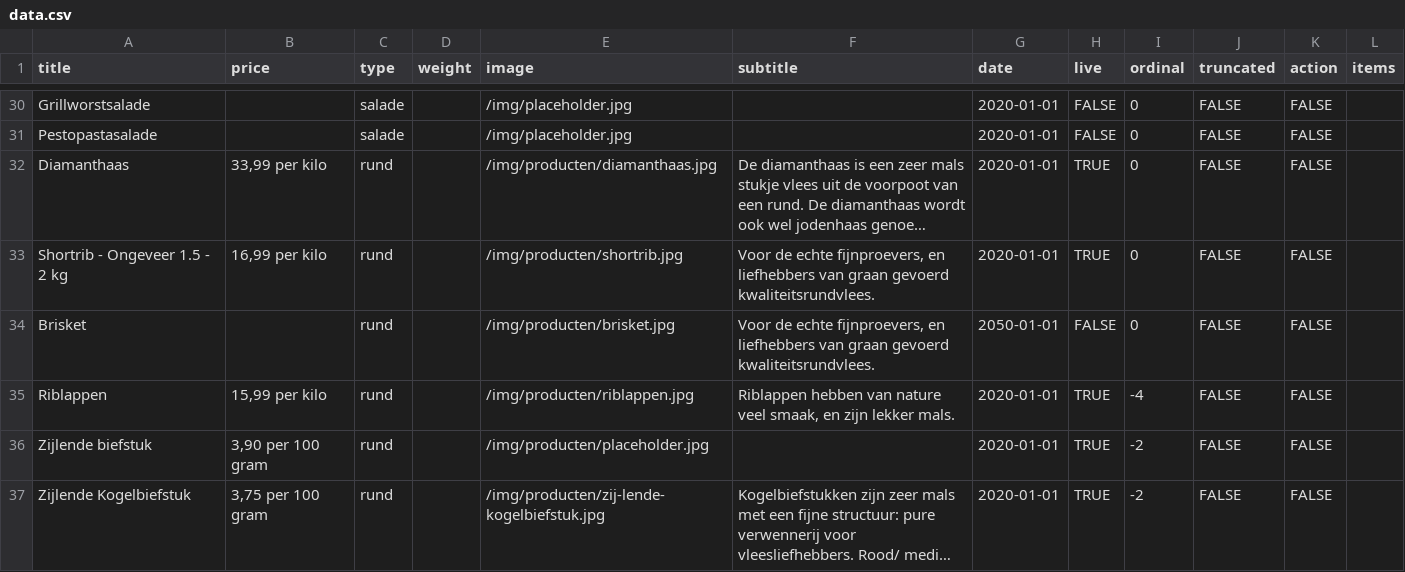
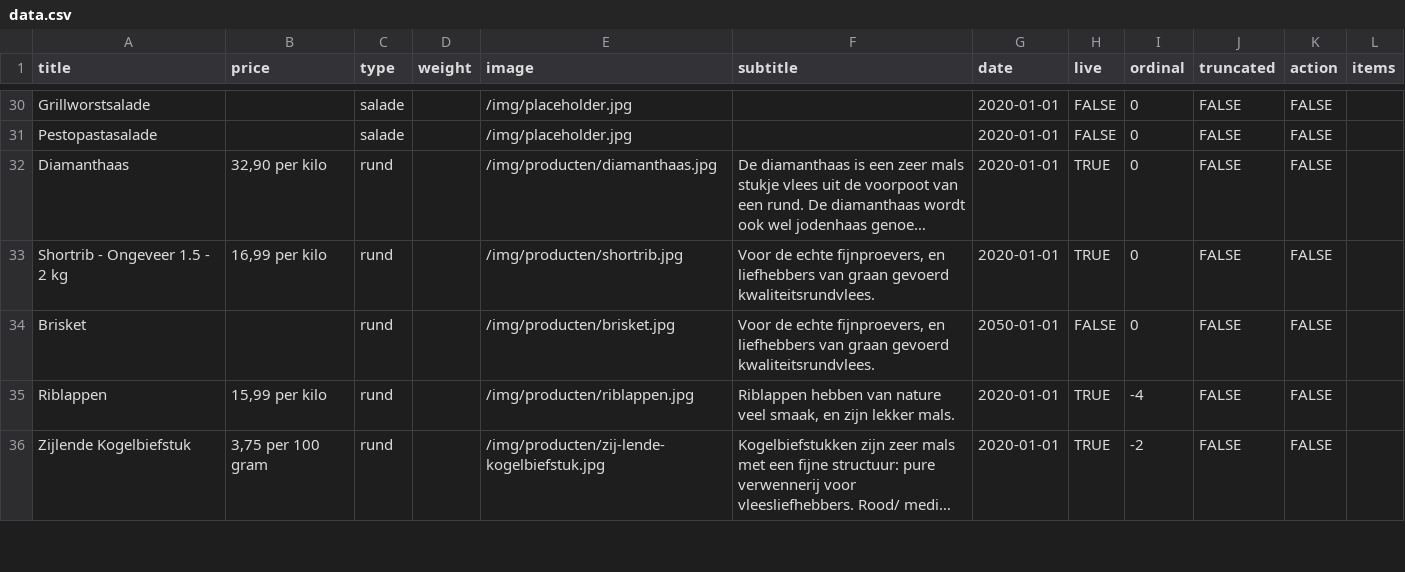
Before and after one commit to stefadinho/SmokeyJohnny_, a CSV file: assortiment/data.csv, drawn as a sheet; only a part is shown, gaps mark what is left out; long unchanged cells end in …; the diff covers the shown part only; the diff names each change by its address in the sheet, - before the commit and + after, or states it on an @@ line.

Commit message:
Update data.csv

```diff
--- a/assortiment/data.csv
+++ b/assortiment/data.csv
-B32 (price): 33,99 per kilo
+B32 (price): 32,90 per kilo
-row 36: Zijlende biefstuk | 3,90 per 100 gram | rund |  | /img/producten/placeholder.jpg |  | 2020-01-01 | TRUE | -2 | FALSE | FALSE
```
Also changed, not shown: 3 removed rows and 7 edited cells elsewhere in this file.
